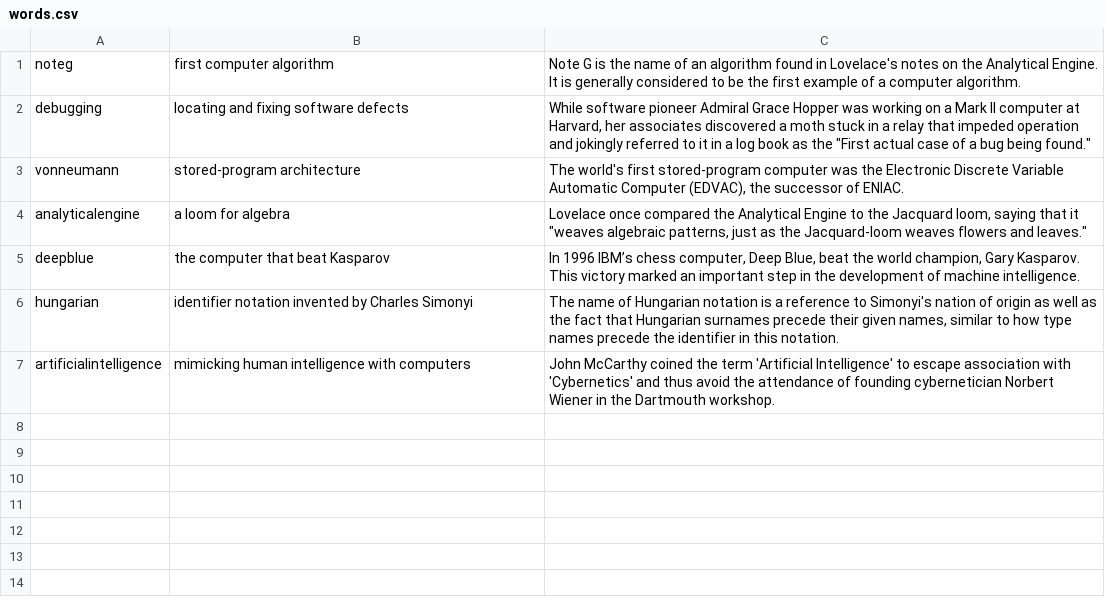
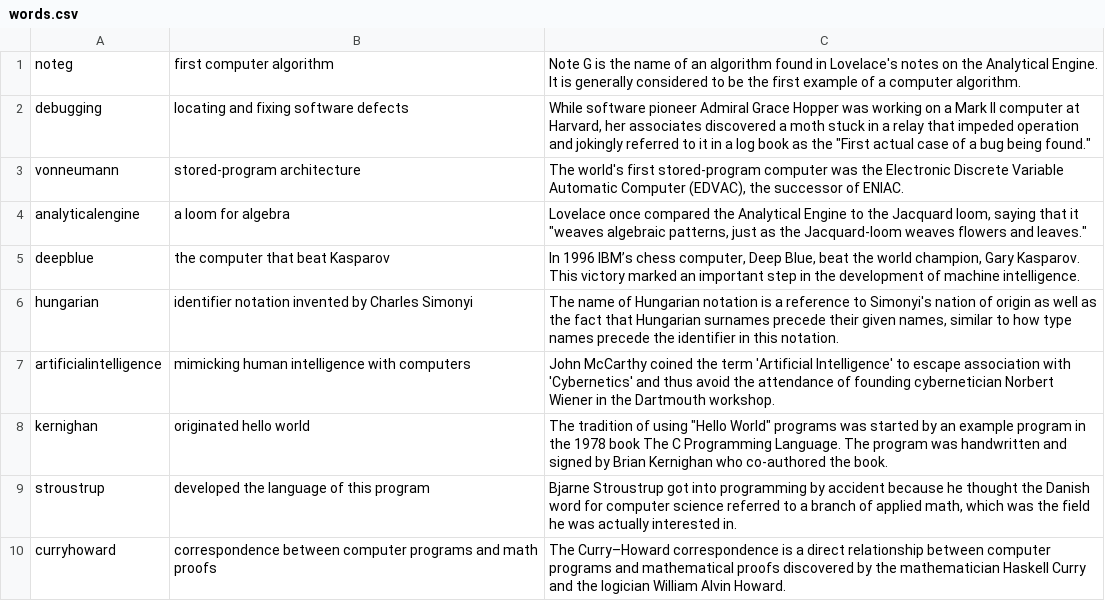
Before and after one commit to Lance86869/9348_CS325_StructuresOfProgrammingLanguage_MidtermProject2, a CSV file: words.csv, drawn as a sheet.

Commit message:
Add more words

```diff
--- a/words.csv
+++ b/words.csv
@@ -7 +7,4 @@ hungarian;identifier notation invented by Charles Simonyi;The name of Hungarian
 artificialintelligence;mimicking human intelligence with computers;John McCarthy coined the term 'Artificial Intelligence' to escape association with 'Cybernetics' and thus avoid the attendance of founding cybernetician Norbert Wiener in the Dartmouth workshop.
+kernighan;originated hello world;The tradition of using "Hello World" programs was started by an example program in the 1978 book The C Programming Language. The program was handwritten and signed by Brian Kernighan who co-authored the book.
+stroustrup;developed the language of this program;Bjarne Stroustrup got into programming by accident because he thought the Danish word for computer science referred to a branch of applied math, which was the field he was actually interested in.
+curryhoward;correspondence between computer programs and math proofs;The Curry–Howard correspondence is a direct relationship between computer programs and mathematical proofs discovered by the mathematician Haskell Curry and the logician William Alvin Howard.
```
